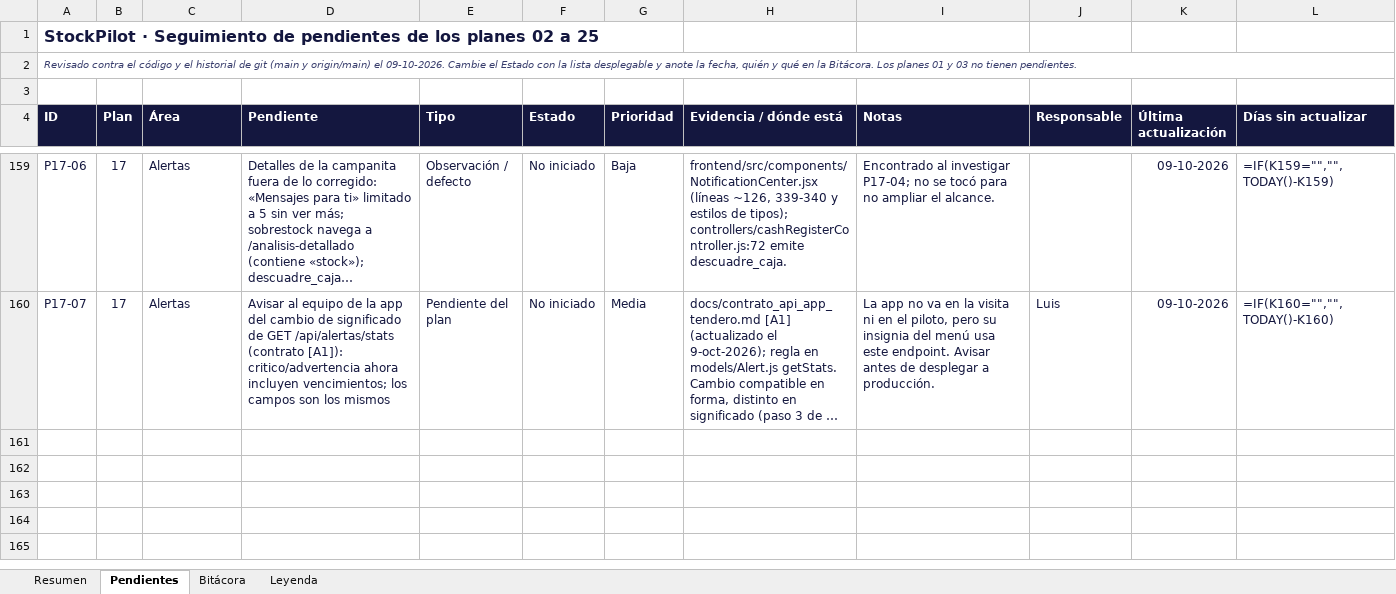
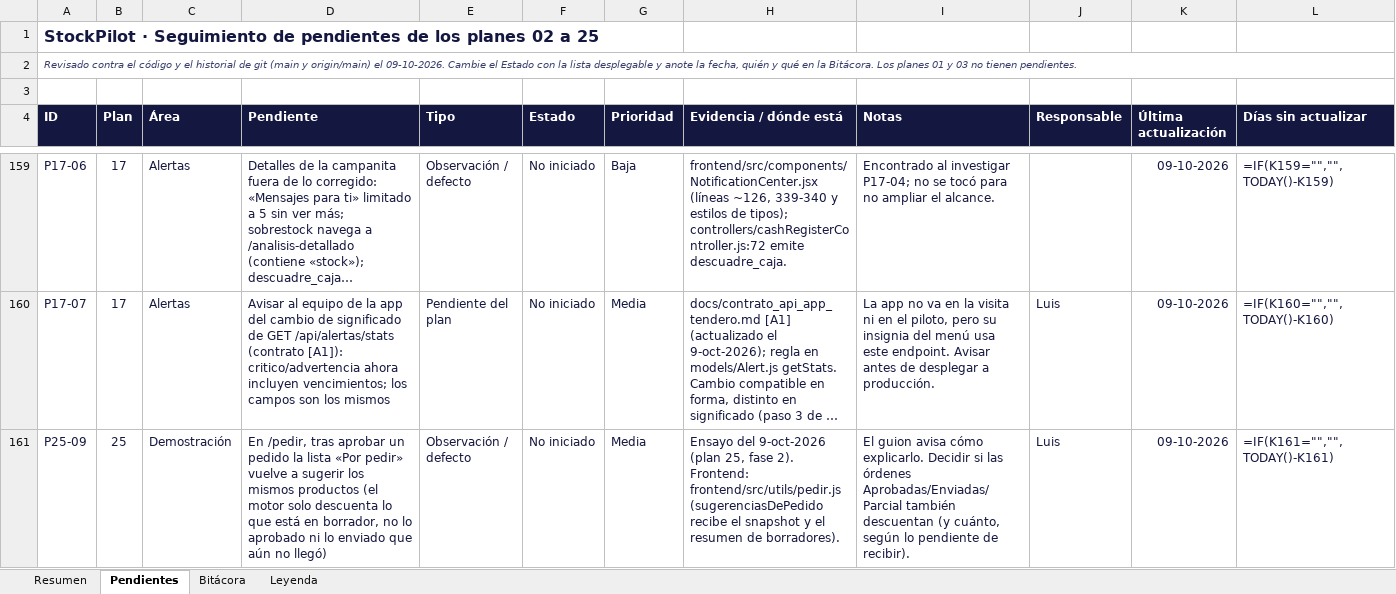
Before and after one commit to LuchoSecDev/StockPilot, an Excel workbook: docs/seguimiento_planes.xlsx, sheet Pendientes, drawn as a sheet; only a part is shown, gaps mark what is left out; long unchanged cells end in …; values as stored, in another font and other column widths than the file's, no borders; formulas without a stored value are shown as written; conditional formats not drawn; the diff covers the shown part only; the diff names each change by its address in the sheet, - before the commit and + after, or states it on an @@ line.

```diff
--- a/docs/seguimiento_planes.xlsx (sheet Pendientes)
+++ b/docs/seguimiento_planes.xlsx (sheet Pendientes)
+row 161: P25-09 | 25 | Demostración | En /pedir, tras aprobar un pedido la lista «Por pedir» vuelve a sugerir los mismos productos (el motor solo descuenta lo que está en borrador, no lo aprobado ni lo enviado que aún no llegó) | Observación / defecto | No iniciado | Media | Ensayo del 9-oct-2026 (plan 25, fase 2). Frontend: frontend/src/utils/pedir.js (sugerenciasDePedido recibe el snapshot y el resumen de borradores). | El guion avisa cómo explicarlo. Decidir si las órdenes Aprobadas/Enviadas/Parcial también descuentan (y cuánto, según lo pendiente de recibir). | Luis | 09-10-2026 | =IF(K161="","",TODAY()-K161)
```
Also changed, not shown: 1 added row and 3 edited cells elsewhere in this sheet, sheet Bitácora, 3 other files.
